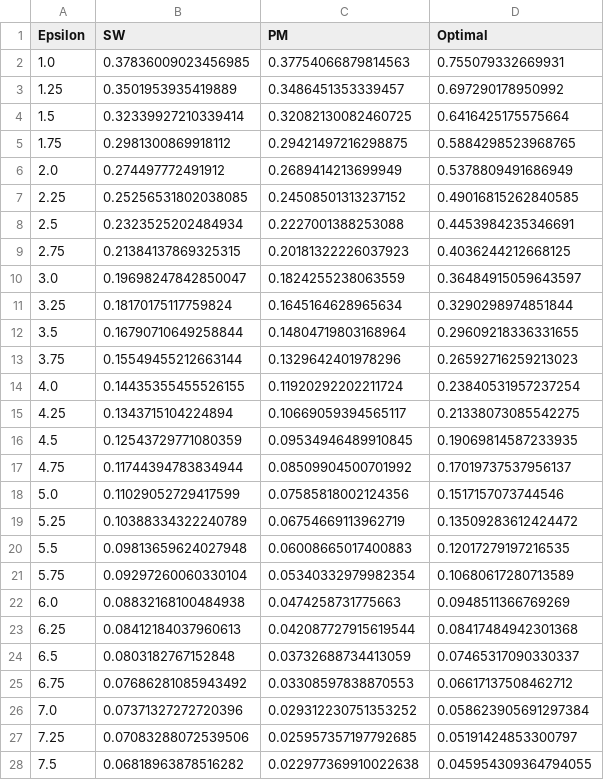
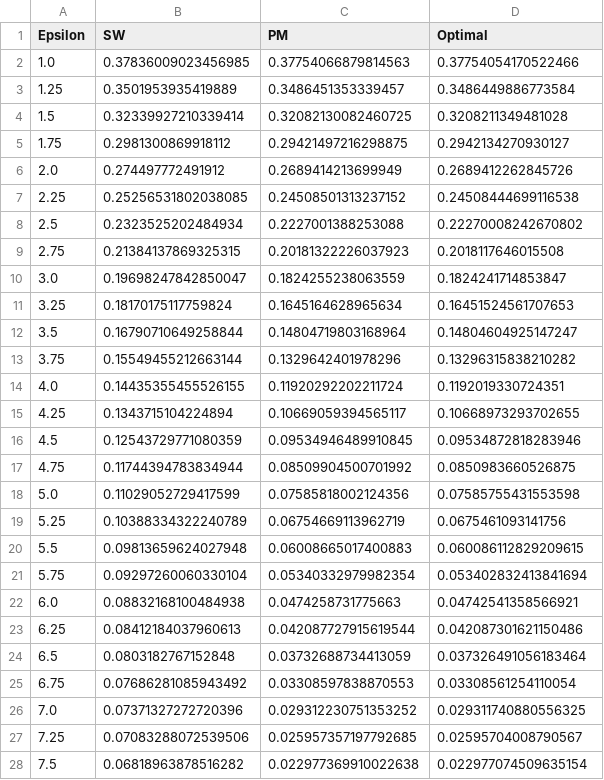
Before and after one commit to ZhengYeah/Optimal-GPM, a CSV file: experiments/theoretical/worst-case_Wasserstein.csv, drawn as a sheet; only a part is shown; the diff covers the shown part only.

Commit message:
Finished theoretical utility

```diff
--- a/experiments/theoretical/worst-case_Wasserstein.csv
+++ b/experiments/theoretical/worst-case_Wasserstein.csv
@@ -1,28 +1,28 @@
 Epsilon,SW,PM,Optimal
-1.0,0.37836009023456985,0.37754066879814563,0.755079332669931
-1.25,0.3501953935419889,0.3486451353339457,0.697290178950992
-1.5,0.32339927210339414,0.32082130082460725,0.6416425175575664
-1.75,0.2981300869918112,0.29421497216298875,0.5884298523968765
-2.0,0.274497772491912,0.2689414213699949,0.5378809491686949
-2.25,0.25256531802038085,0.24508501313237152,0.49016815262840585
-2.5,0.2323525202484934,0.2227001388253088,0.4453984235346691
-2.75,0.21384137869325315,0.20181322226037923,0.4036244212668125
-3.0,0.19698247842850047,0.1824255238063559,0.36484915059643597
-3.25,0.18170175117759824,0.1645164628965634,0.3290298974851844
-3.5,0.16790710649258844,0.14804719803168964,0.29609218336331655
-3.75,0.15549455212663144,0.1329642401978296,0.26592716259213023
-4.0,0.14435355455526155,0.11920292202211724,0.23840531957237254
-4.25,0.1343715104224894,0.10669059394565117,0.21338073085542275
-4.5,0.12543729771080359,0.09534946489910845,0.19069814587233935
-4.75,0.11744394783834944,0.08509904500701992,0.17019737537956137
-5.0,0.11029052729417599,0.07585818002124356,0.1517157073744546
-5.25,0.10388334322240789,0.06754669113962719,0.13509283612424472
-5.5,0.09813659624027948,0.06008665017400883,0.12017279197216535
-5.75,0.09297260060330104,0.05340332979982354,0.10680617280713589
-6.0,0.08832168100484938,0.0474258731775663,0.0948511366769269
-6.25,0.08412184037960613,0.042087727915619544,0.08417484942301368
-6.5,0.0803182767152848,0.03732688734413059,0.07465317090330337
-6.75,0.07686281085943492,0.03308597838870553,0.06617137508462712
-7.0,0.07371327272720396,0.029312230751353252,0.058623905691297384
-7.25,0.07083288072539506,0.025957357197792685,0.05191424853300797
-7.5,0.06818963878516282,0.022977369910022638,0.045954309364794055
+1.0,0.37836009023456985,0.37754066879814563,0.37754054170522466
+1.25,0.3501953935419889,0.3486451353339457,0.3486449886773584
+1.5,0.32339927210339414,0.32082130082460725,0.3208211349481028
+1.75,0.2981300869918112,0.29421497216298875,0.2942134270930127
+2.0,0.274497772491912,0.2689414213699949,0.2689412262845726
+2.25,0.25256531802038085,0.24508501313237152,0.24508444699116538
+2.5,0.2323525202484934,0.2227001388253088,0.22270008242670802
+2.75,0.21384137869325315,0.20181322226037923,0.2018117646015508
+3.0,0.19698247842850047,0.1824255238063559,0.1824241714853847
+3.25,0.18170175117759824,0.1645164628965634,0.16451524561707653
+3.5,0.16790710649258844,0.14804719803168964,0.14804604925147247
+3.75,0.15549455212663144,0.1329642401978296,0.13296315838210282
+4.0,0.14435355455526155,0.11920292202211724,0.1192019330724351
+4.25,0.1343715104224894,0.10669059394565117,0.10668973293702655
+4.5,0.12543729771080359,0.09534946489910845,0.09534872818283946
+4.75,0.11744394783834944,0.08509904500701992,0.0850983660526875
+5.0,0.11029052729417599,0.07585818002124356,0.07585755431553598
+5.25,0.10388334322240789,0.06754669113962719,0.0675461093141756
+5.5,0.09813659624027948,0.06008665017400883,0.060086112829209615
+5.75,0.09297260060330104,0.05340332979982354,0.053402832413841694
+6.0,0.08832168100484938,0.0474258731775663,0.04742541358566921
+6.25,0.08412184037960613,0.042087727915619544,0.042087301621150486
+6.5,0.0803182767152848,0.03732688734413059,0.037326491056183464
+6.75,0.07686281085943492,0.03308597838870553,0.03308561254110054
+7.0,0.07371327272720396,0.029312230751353252,0.029311740880556325
+7.25,0.07083288072539506,0.025957357197792685,0.02595704008790567
+7.5,0.06818963878516282,0.022977369910022638,0.022977074509635154
```
Also changed, not shown: 2 edited cells elsewhere in this file, 4 other files.
